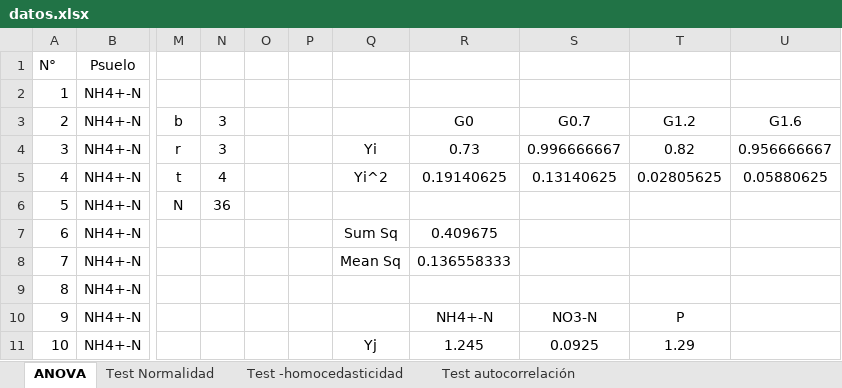
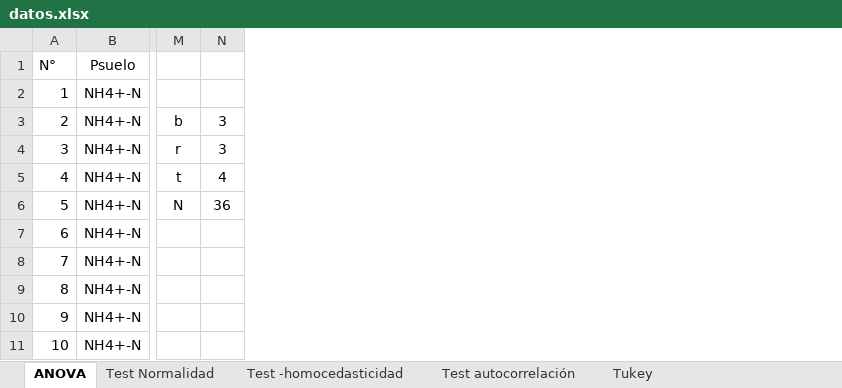
Before and after one commit to JoseZevallosR/Diseno_experimental, an Excel workbook: Trabajo_individual/datos/datos.xlsx, sheet ANOVA, drawn as a sheet; only a part is shown, gaps mark what is left out; values as stored, in another font and other column widths than the file's, no borders; charts and pictures not drawn; the diff names each change by its address in the sheet, - before the commit and + after, or states it on an @@ line.

```diff
--- a/Trabajo_individual/datos/datos.xlsx (sheet ANOVA)
+++ b/Trabajo_individual/datos/datos.xlsx (sheet ANOVA)
+sheet tab: Tukey
-column O, empty
-column P, empty
-column Q, rows 4-11: Yi | Yi^2 |  | Sum Sq | Mean Sq |  |  | Yj
-column R, rows 3-11: G0 | 0.73 | 0.19140625 |  | 0.409675 | 0.136558333 |  | NH4+-N | 1.245
-column S, rows 3-11: G0.7 | 0.996666667 | 0.13140625 |  |  |  |  | NO3-N | 0.0925
-column T, rows 3-11: G1.2 | 0.82 | 0.02805625 |  |  |  |  | P | 1.29
-column U, rows 3-5: G1.6 | 0.956666667 | 0.05880625
```
Also changed, not shown: charts or pictures, 1 other file.
